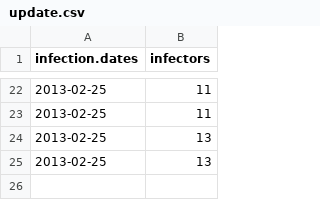
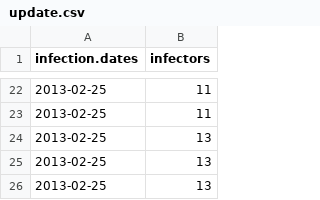
Before and after one commit to r-forge/adegenet, a CSV file: www/files/fakeOutbreak/update.csv, drawn as a sheet; only a part is shown, gaps mark what is left out; the diff names each change by its address in the sheet, - before the commit and + after, or states it on an @@ line.

Commit message:
added the 25th case (was missing)
git-svn-id: svn://svn.r-forge.r-project.org/svnroot/adegenet@1079 edb9625f-4e0d-4859-8d74-9fd3b1da38cb

```diff
--- a/www/files/fakeOutbreak/update.csv
+++ b/www/files/fakeOutbreak/update.csv
+row 26: 2013-02-25 | 13
```
